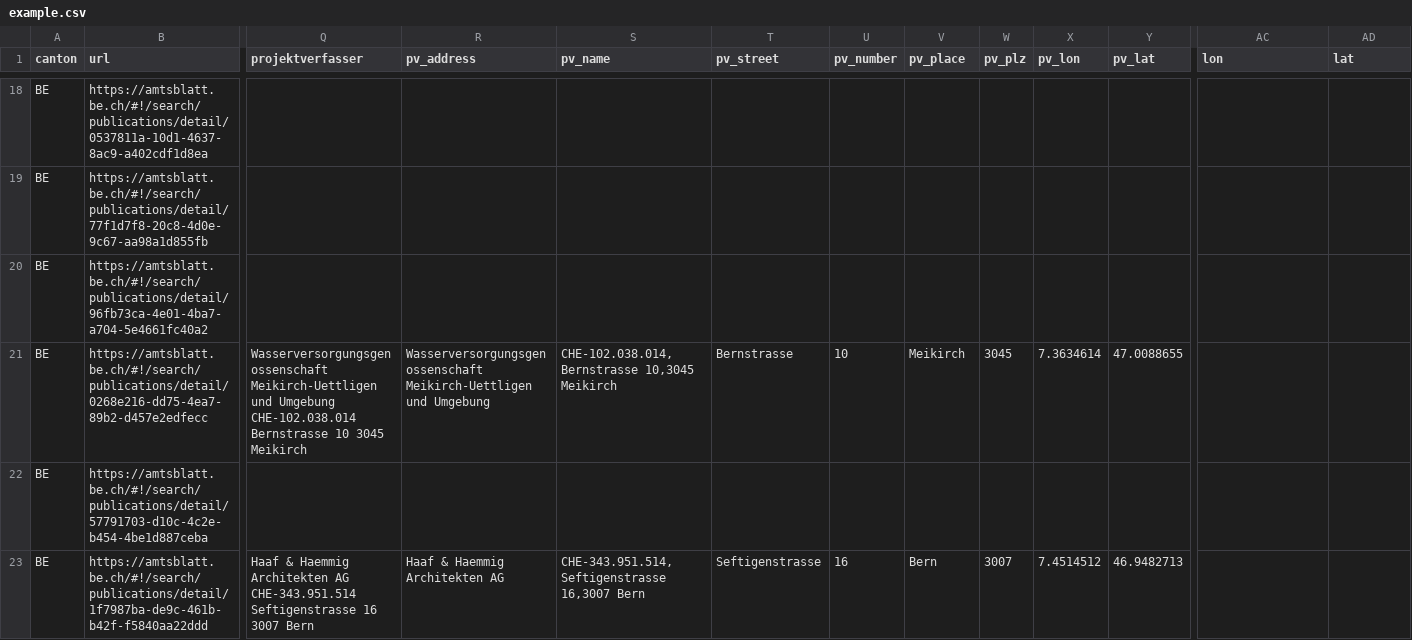
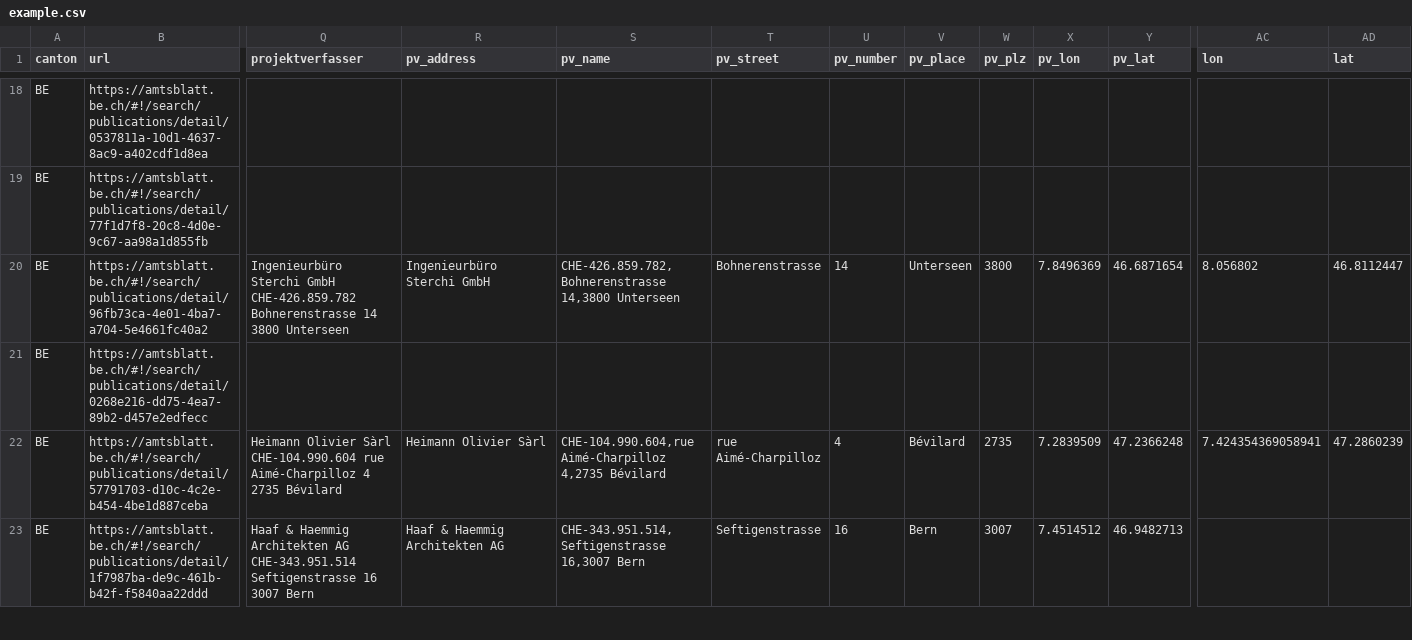
Before and after one commit to TaniaSergeevna/parsing, a CSV file: example.csv, drawn as a sheet; only a part is shown, gaps mark what is left out; the diff covers the shown part only; the diff names each change by its address in the sheet, - before the commit and + after, or states it on an @@ line.

```diff
--- a/example.csv
+++ b/example.csv
-Q20 (projektverfasser): (empty)
+Q20 (projektverfasser): Ingenieurbüro Sterchi GmbH CHE-426.859.782 Bohnerenstrasse 14 3800 Unterseen
-R20 (pv_address): (empty)
+R20 (pv_address): Ingenieurbüro Sterchi GmbH
-S20 (pv_name): (empty)
+S20 (pv_name): CHE-426.859.782,Bohnerenstrasse 14,3800 Unterseen
-T20 (pv_street): (empty)
+T20 (pv_street): Bohnerenstrasse
-U20 (pv_number): (empty)
+U20 (pv_number): 14
-V20 (pv_place): (empty)
+V20 (pv_place): Unterseen
-W20 (pv_plz): (empty)
+W20 (pv_plz): 3800
-X20 (pv_lon): (empty)
+X20 (pv_lon): 7.8496369
-Y20 (pv_lat): (empty)
+Y20 (pv_lat): 46.6871654
-AC20 (lon): (empty)
+AC20 (lon): 8.056802
-AD20 (lat): (empty)
+AD20 (lat): 46.8112447
-Q21 (projektverfasser): Wasserversorgungsgenossenschaft Meikirch-Uettligen und Umgebung CHE-102.038.014 Bernstrasse 10 3045 Meikirch
+Q21 (projektverfasser): (empty)
-R21 (pv_address): Wasserversorgungsgenossenschaft Meikirch-Uettligen und Umgebung
+R21 (pv_address): (empty)
-S21 (pv_name): CHE-102.038.014,Bernstrasse 10,3045 Meikirch
+S21 (pv_name): (empty)
-T21 (pv_street): Bernstrasse
+T21 (pv_street): (empty)
-U21 (pv_number): 10
+U21 (pv_number): (empty)
-V21 (pv_place): Meikirch
+V21 (pv_place): (empty)
-W21 (pv_plz): 3045
+W21 (pv_plz): (empty)
-X21 (pv_lon): 7.3634614
+X21 (pv_lon): (empty)
-Y21 (pv_lat): 47.0088655
+Y21 (pv_lat): (empty)
-Q22 (projektverfasser): (empty)
+Q22 (projektverfasser): Heimann Olivier Sàrl CHE-104.990.604 rue Aimé-Charpilloz 4 2735 Bévilard
-R22 (pv_address): (empty)
+R22 (pv_address): Heimann Olivier Sàrl
-S22 (pv_name): (empty)
+S22 (pv_name): CHE-104.990.604,rue Aimé-Charpilloz 4,2735 Bévilard
-T22 (pv_street): (empty)
+T22 (pv_street): rue Aimé-Charpilloz
-U22 (pv_number): (empty)
+U22 (pv_number): 4
-V22 (pv_place): (empty)
+V22 (pv_place): Bévilard
-W22 (pv_plz): (empty)
+W22 (pv_plz): 2735
-X22 (pv_lon): (empty)
+X22 (pv_lon): 7.2839509
-Y22 (pv_lat): (empty)
+Y22 (pv_lat): 47.2366248
-AC22 (lon): (empty)
+AC22 (lon): 7.424354369058941
-AD22 (lat): (empty)
+AD22 (lat): 47.2860239
```
Also changed, not shown: 58 edited cells elsewhere in this file, 1 other file.
